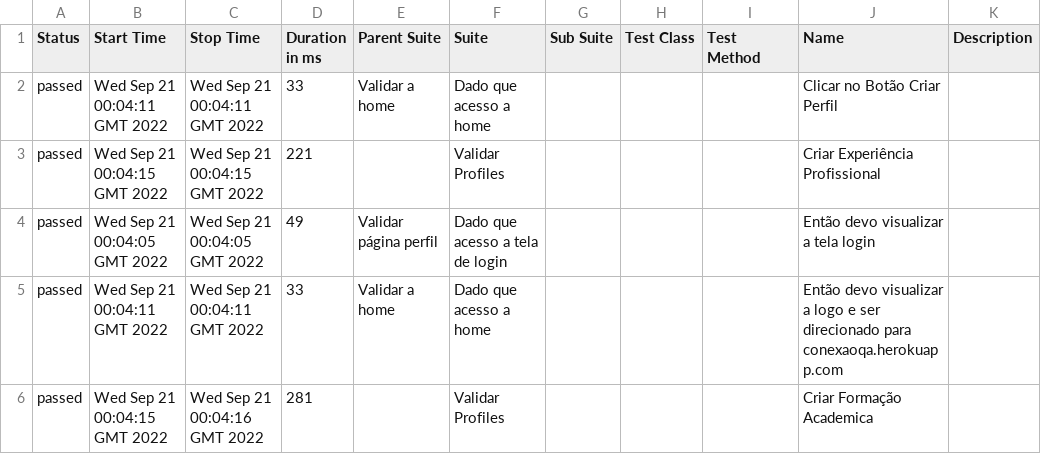
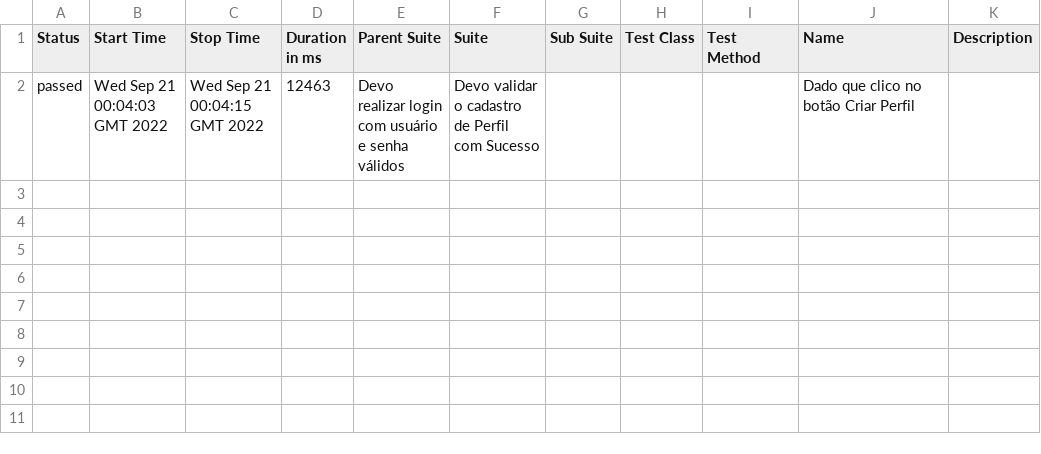
Before and after one commit to raoniorodrigues/jornadaCypressVia, a CSV file: 6/data/suites.csv, drawn as a sheet.

```diff
--- a/6/data/suites.csv
+++ b/6/data/suites.csv
@@ -1,6 +1,2 @@
 "Status","Start Time","Stop Time","Duration in ms","Parent Suite","Suite","Sub Suite","Test Class","Test Method","Name","Description"
-"passed","Wed Sep 21 00:04:11 GMT 2022","Wed Sep 21 00:04:11 GMT 2022","33","Validar a home","Dado que acesso a home","","","","Clicar no Botão Criar Perfil",""
-"passed","Wed Sep 21 00:04:15 GMT 2022","Wed Sep 21 00:04:15 GMT 2022","221","","Validar Profiles","","","","Criar Experiência Profissional ",""
-"passed","Wed Sep 21 00:04:05 GMT 2022","Wed Sep 21 00:04:05 GMT 2022","49","Validar página perfil","Dado que acesso a tela de login","","","","Então devo visualizar a tela login",""
-"passed","Wed Sep 21 00:04:11 GMT 2022","Wed Sep 21 00:04:11 GMT 2022","33","Validar a home","Dado que acesso a home","","","","Então devo visualizar a logo e ser direcionado para conexaoqa.herokuapp.com",""
-"passed","Wed Sep 21 00:04:15 GMT 2022","Wed Sep 21 00:04:16 GMT 2022","281","","Validar Profiles","","","","Criar Formação Academica ",""
+"passed","Wed Sep 21 00:04:03 GMT 2022","Wed Sep 21 00:04:15 GMT 2022","12463","Devo realizar login com usuário e senha válidos","Devo validar o cadastro de Perfil com Sucesso","","","","Dado que clico no botão Criar Perfil",""
```
Also changed, not shown: 34 other files.
